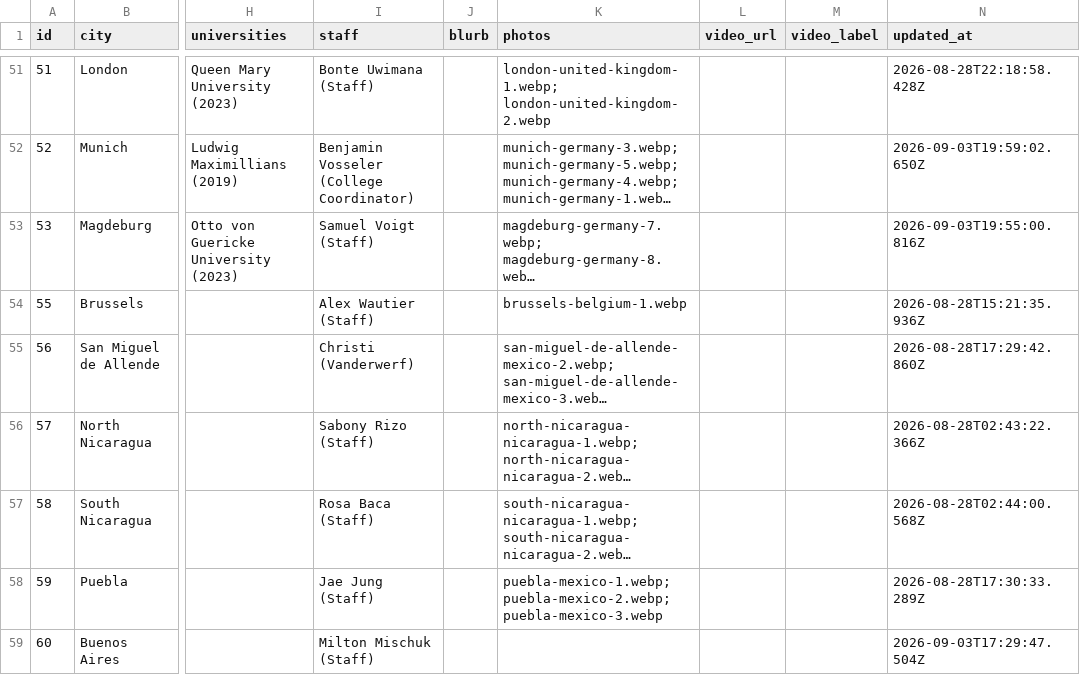
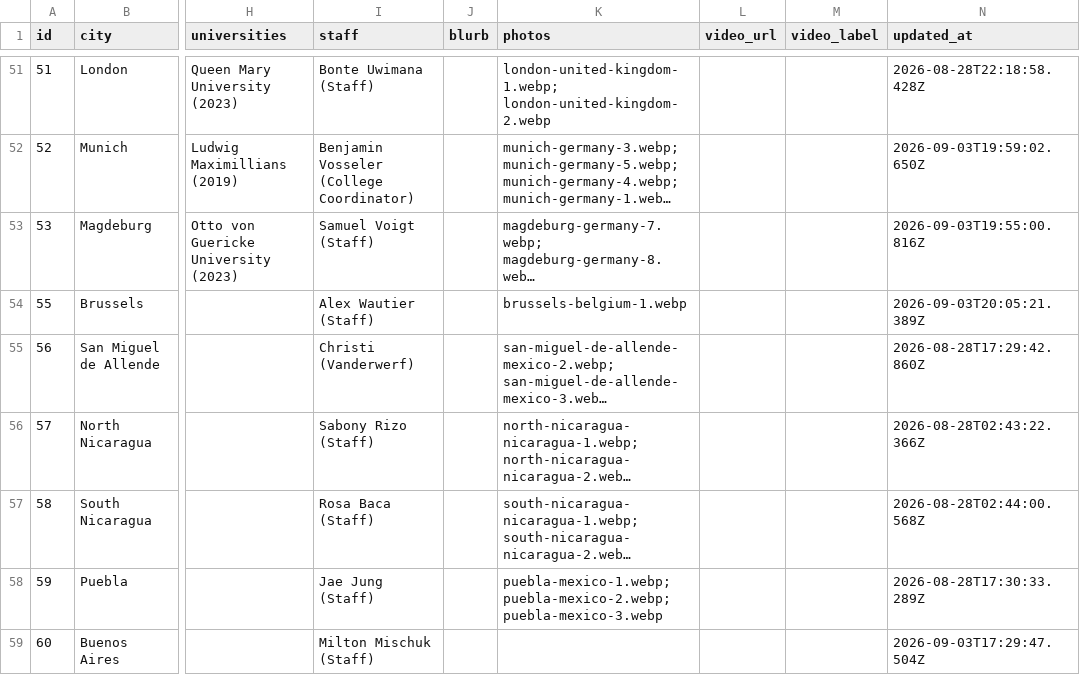
Before and after one commit to claydd218/younglife-university-map, a CSV file: data/ministries.csv, drawn as a sheet; only a part is shown, gaps mark what is left out; long unchanged cells end in …; the diff names each change by its address in the sheet, - before the commit and + after, or states it on an @@ line.

Commit message:
Update ministry: Brussels, Belgium

```diff
--- a/data/ministries.csv
+++ b/data/ministries.csv
-N54 (updated_at): 2026-08-28T15:21:35.936Z
+N54 (updated_at): 2026-09-03T20:05:21.389Z
```
